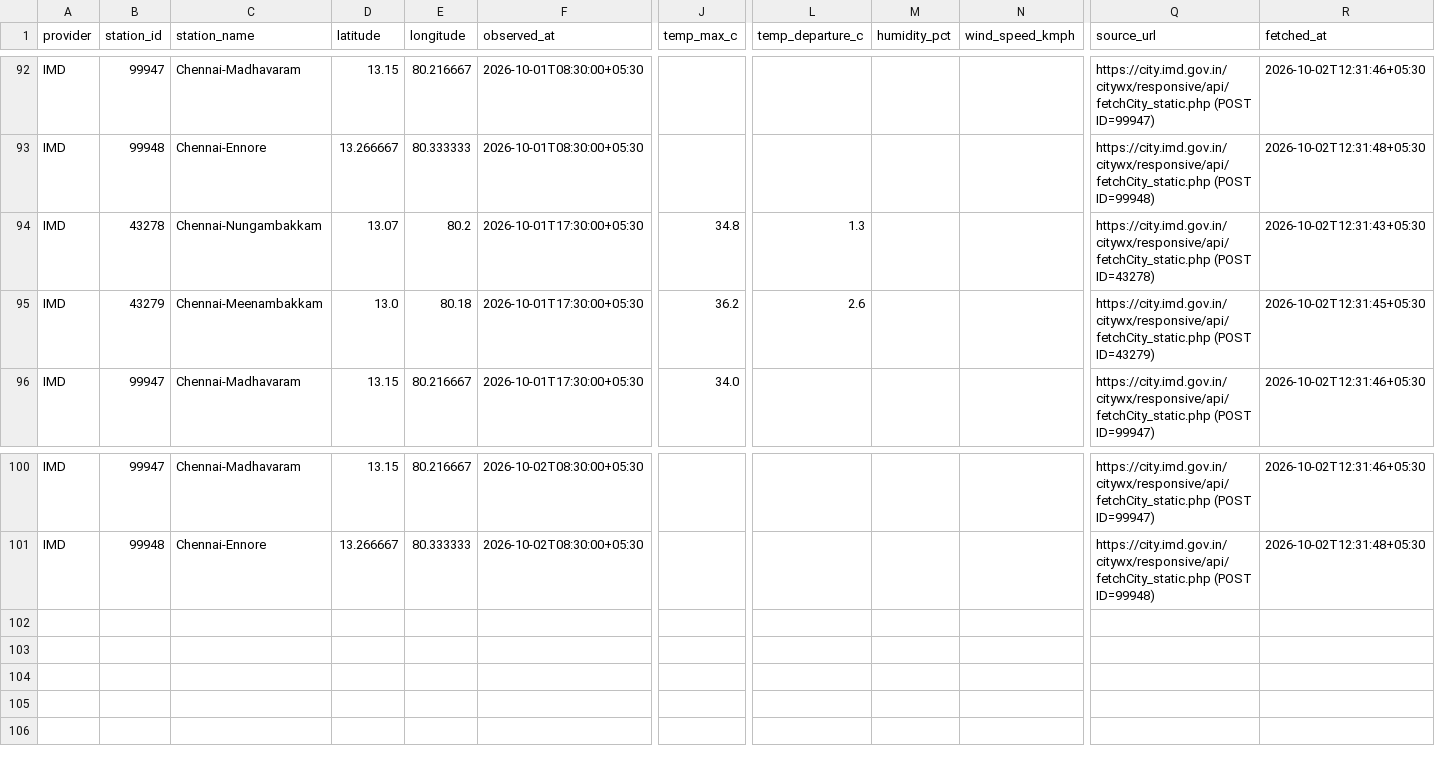
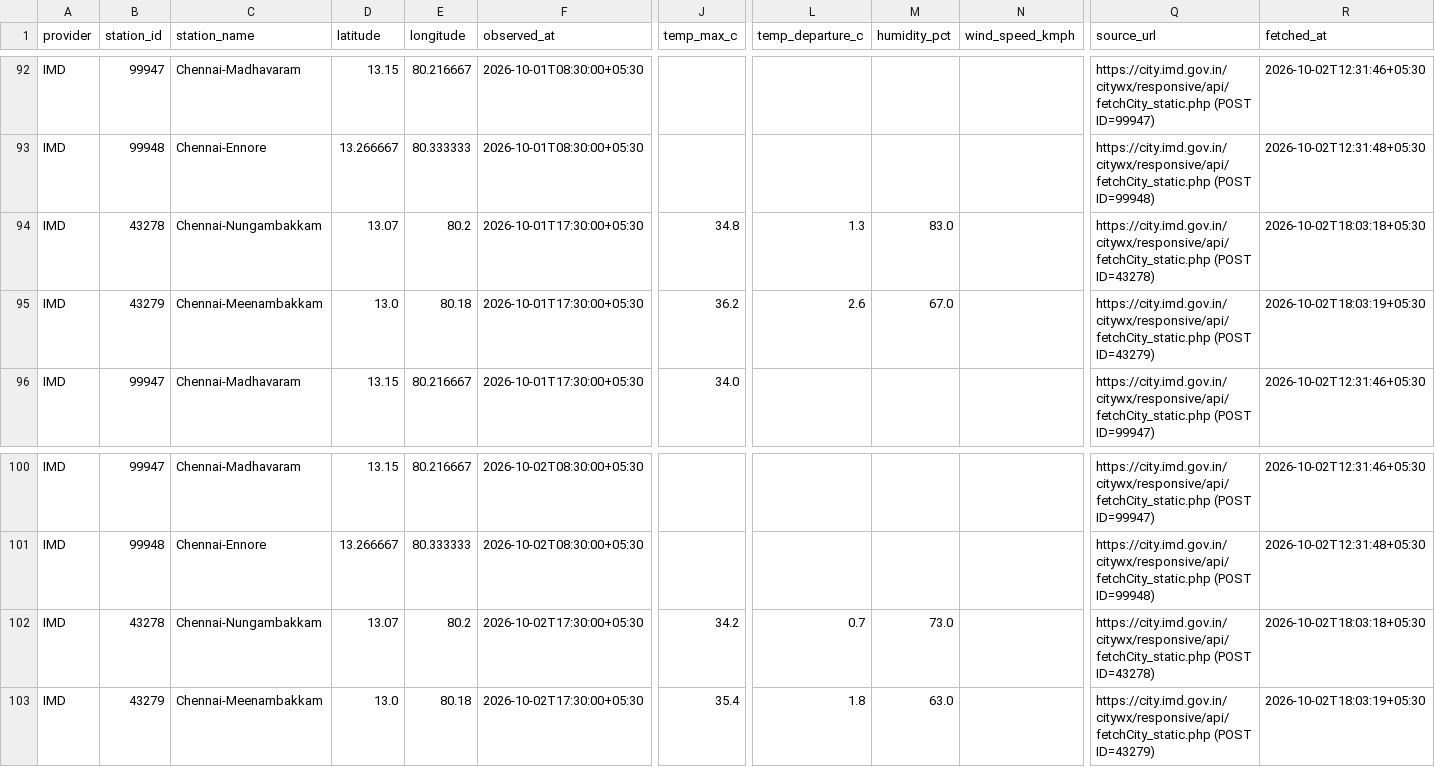
Before and after one commit to ApshanaSP/farmwisenew, a CSV file: imd_weather_collector/data/imd_weather_observations_chennai.csv, drawn as a sheet; only a part is shown, gaps mark what is left out; rows hold the shown columns only; the diff names each change by its address in the sheet, - before the commit and + after, or states it on an @@ line.

```diff
--- a/imd_weather_collector/data/imd_weather_observations_chennai.csv
+++ b/imd_weather_collector/data/imd_weather_observations_chennai.csv
-M94 (humidity_pct): (empty)
+M94 (humidity_pct): 83.0
-R94 (fetched_at): 2026-10-02T12:31:43+05:30
+R94 (fetched_at): 2026-10-02T18:03:18+05:30
-M95 (humidity_pct): (empty)
+M95 (humidity_pct): 67.0
-R95 (fetched_at): 2026-10-02T12:31:45+05:30
+R95 (fetched_at): 2026-10-02T18:03:19+05:30
+row 102: IMD | 43278 | Chennai-Nungambakkam | 13.07 | 80.2 | 2026-10-02T17:30:00+05:30 | 34.2 | 0.7 | 73.0 |  | https://city.imd.gov.in/citywx/responsive/api/fetchCity_static.php (POST ID=43278) | 2026-10-02T18:03:18+05:30
+row 103: IMD | 43279 | Chennai-Meenambakkam | 13.0 | 80.18 | 2026-10-02T17:30:00+05:30 | 35.4 | 1.8 | 63.0 |  | https://city.imd.gov.in/citywx/responsive/api/fetchCity_static.php (POST ID=43279) | 2026-10-02T18:03:19+05:30
```
Also changed, not shown: district_intel/output/curated/agent_runs.csv, district_intel/output/curated/metrics.csv, 49 other files.
